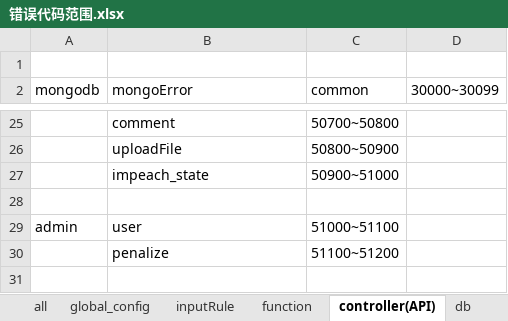
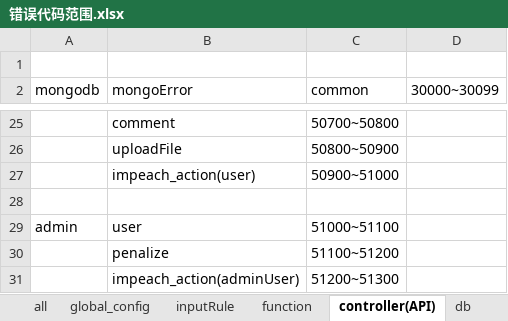
Before and after one commit to zwzw911/ss_vue_express, an Excel workbook: doc/错误代码/错误代码范围.xlsx, sheet controller(API), drawn as a sheet; only a part is shown, gaps mark what is left out; values as stored, in another font and other column widths than the file's, no borders; the diff names each change by its address in the sheet, - before the commit and + after, or states it on an @@ line.

Commit message:
2017-11-08: recreate create impeach logic with compund field check

```diff
--- a/doc/错误代码/错误代码范围.xlsx (sheet controller(API))
+++ b/doc/错误代码/错误代码范围.xlsx (sheet controller(API))
-B27 (mongoError): impeach_state
+B27 (mongoError): impeach_action(user)
+row 31:  | impeach_action(adminUser) | 51200~51300
```
Also changed, not shown: 35 other files.
